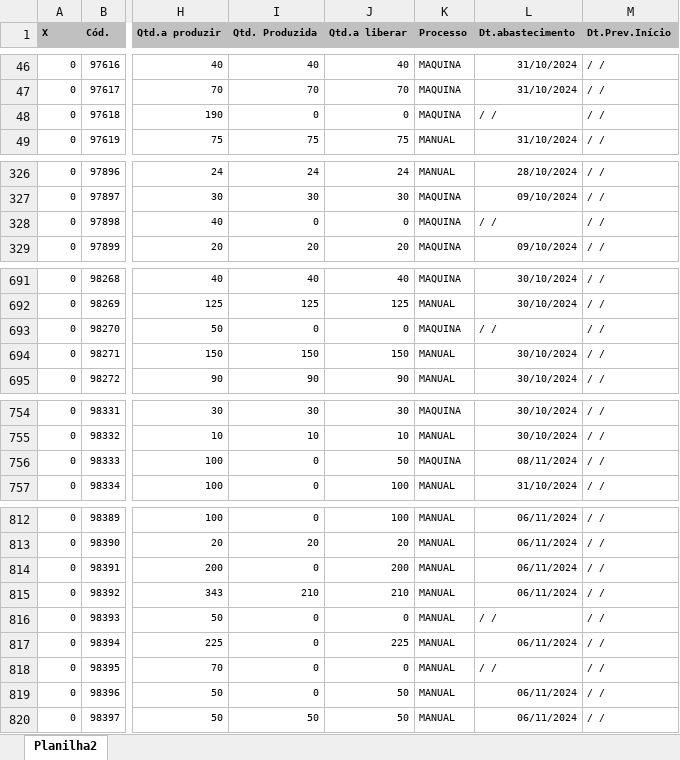
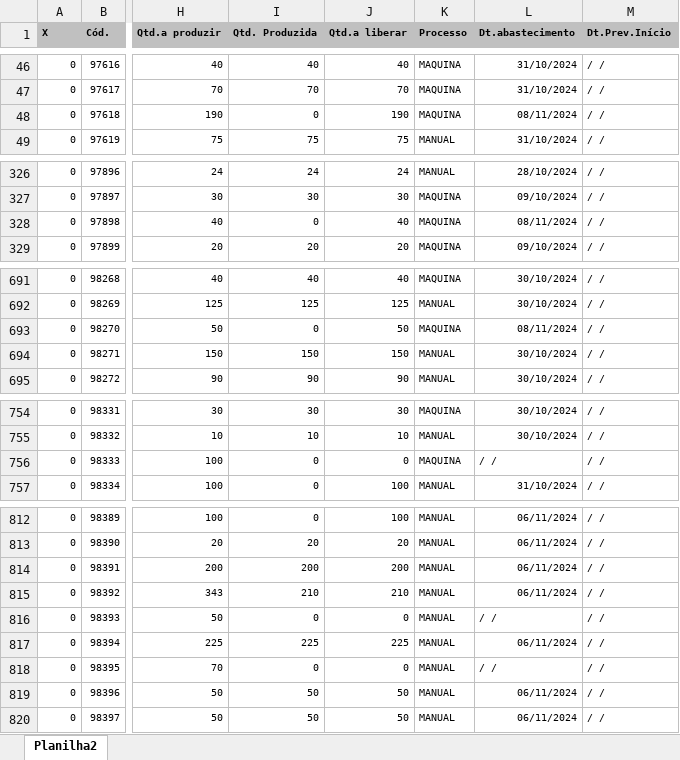
Before and after one commit to zcaus/dash, an Excel workbook: planilha/ABASTECIDOS.XLSX, sheet Planilha2, drawn as a sheet; only a part is shown, gaps mark what is left out; values as stored, in another font and other column widths than the file's, no borders; the diff covers the shown part only; the diff names each change by its address in the sheet, - before the commit and + after, or states it on an @@ line.

```diff
--- a/planilha/ABASTECIDOS.XLSX (sheet Planilha2)
+++ b/planilha/ABASTECIDOS.XLSX (sheet Planilha2)
-J48 (Qtd.a liberar): 0
+J48 (Qtd.a liberar): 190
-L48 (Dt.abastecimento): / /
+L48 (Dt.abastecimento): 08/11/2024
-J328 (Qtd.a liberar): 0
+J328 (Qtd.a liberar): 40
-L328 (Dt.abastecimento): / /
+L328 (Dt.abastecimento): 08/11/2024
-J693 (Qtd.a liberar): 0
+J693 (Qtd.a liberar): 50
-L693 (Dt.abastecimento): / /
+L693 (Dt.abastecimento): 08/11/2024
-J756 (Qtd.a liberar): 50
+J756 (Qtd.a liberar): 0
-L756 (Dt.abastecimento): 08/11/2024
+L756 (Dt.abastecimento): / /
-I814 (Qtd. Produzida): 0
+I814 (Qtd. Produzida): 200
-I817 (Qtd. Produzida): 0
+I817 (Qtd. Produzida): 225
-I819 (Qtd. Produzida): 0
+I819 (Qtd. Produzida): 50
```
Also changed, not shown: 2 added rows and 14 edited cells elsewhere in this sheet, planilha/PEDIDOS_VOLPE8.XLSX, planilha/controledosistema.xlsx.
